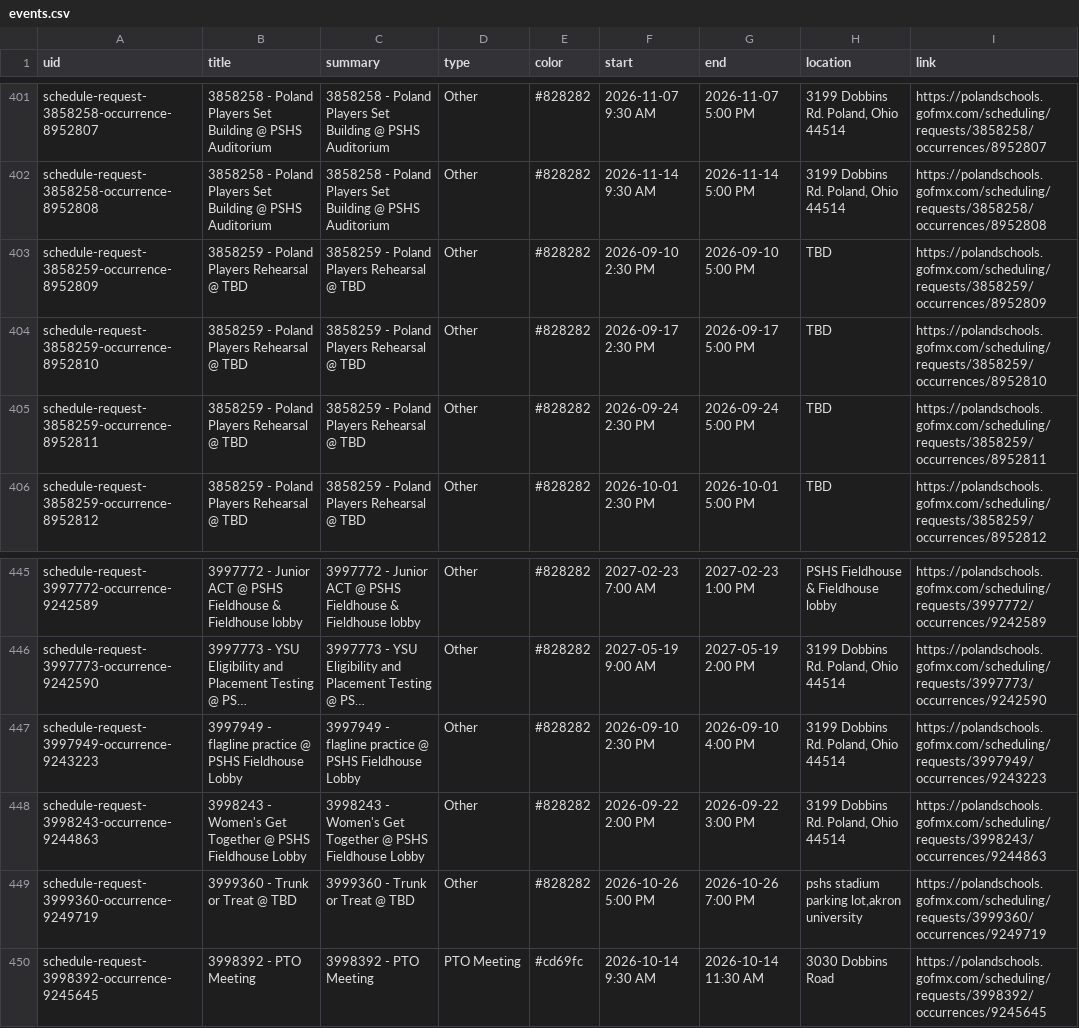
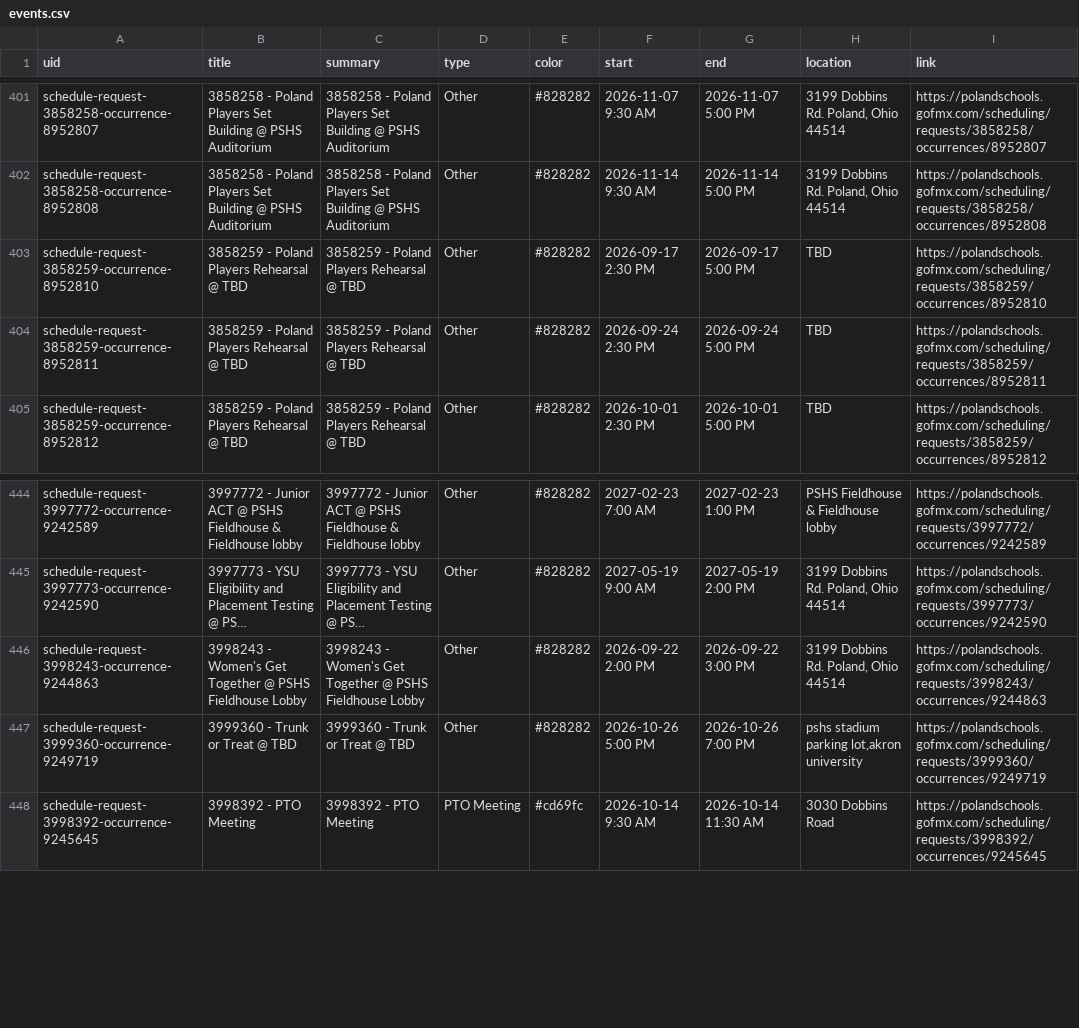
Before and after one commit to nruggieri-poland/calendar, a CSV file: output/events.csv, drawn as a sheet; only a part is shown, gaps mark what is left out; long unchanged cells end in …; the diff names each change by its address in the sheet, - before the commit and + after, or states it on an @@ line.

```diff
--- a/output/events.csv
+++ b/output/events.csv
-row 403: schedule-request-3858259-occurrence-8952809 | 3858259 - Poland Players Rehearsal @ TBD | 3858259 - Poland Players Rehearsal @ TBD | Other | #828282 | 2026-09-10 2:30 PM | 2026-09-10 5:00 PM | TBD | https://polandschools.gofmx.com/scheduling/requests/3858259/occurrences/8952809
-row 447: schedule-request-3997949-occurrence-9243223 | 3997949 - flagline practice @ PSHS Fieldhouse Lobby | 3997949 - flagline practice @ PSHS Fieldhouse Lobby | Other | #828282 | 2026-09-10 2:30 PM | 2026-09-10 4:00 PM | 3199 Dobbins Rd. Poland, Ohio 44514 | https://polandschools.gofmx.com/scheduling/requests/3997949/occurrences/9243223
```
Also changed, not shown: 3 other files.
